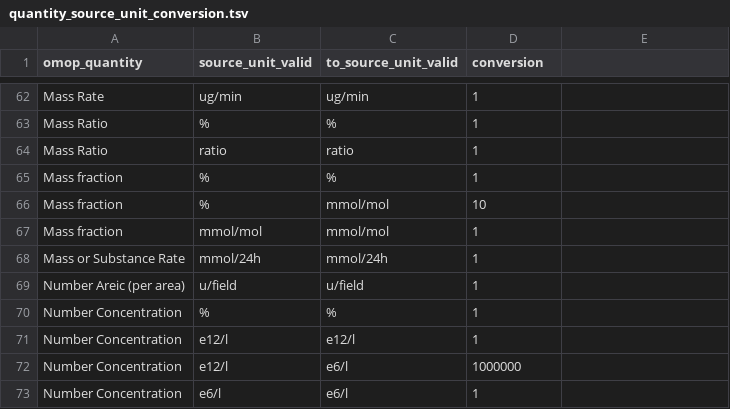
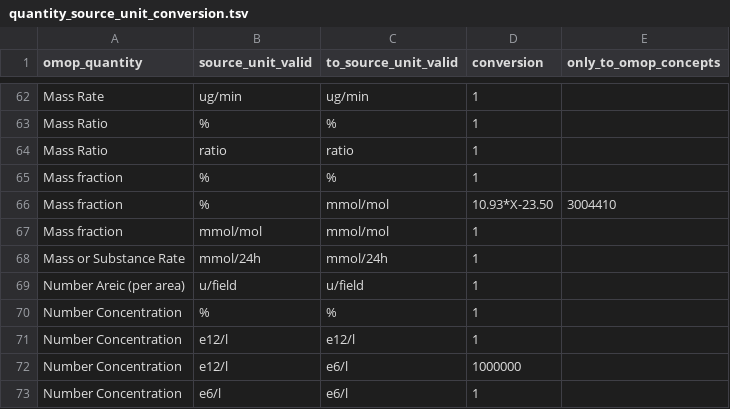
Before and after one commit to FINNGEN/kanta_lab_harmonisation_public, a TSV file: MAPPING_TABLES/quantity_source_unit_conversion.tsv, drawn as a sheet; only a part is shown, gaps mark what is left out; the diff names each change by its address in the sheet, - before the commit and + after, or states it on an @@ line.

```diff
--- a/MAPPING_TABLES/quantity_source_unit_conversion.tsv
+++ b/MAPPING_TABLES/quantity_source_unit_conversion.tsv
-E1: (empty)
+E1: only_to_omop_concepts
-D66 (conversion): 10
+D66 (conversion): 10.93*X-23.50
-E66 (only_to_omop_concepts): (empty)
+E66 (only_to_omop_concepts): 3004410
```
